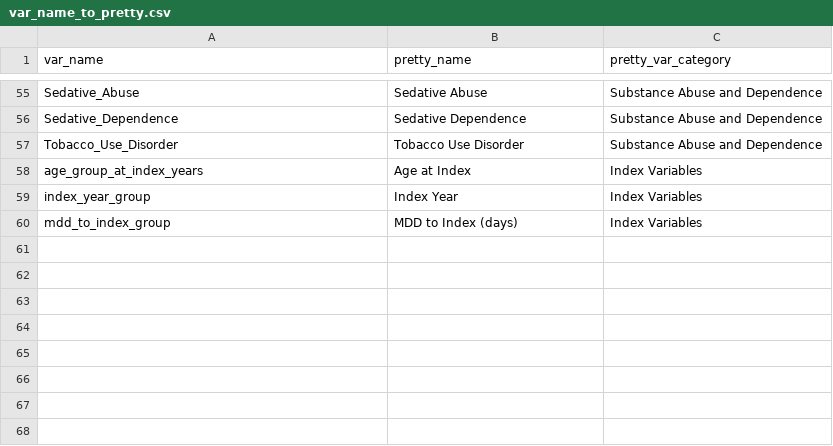
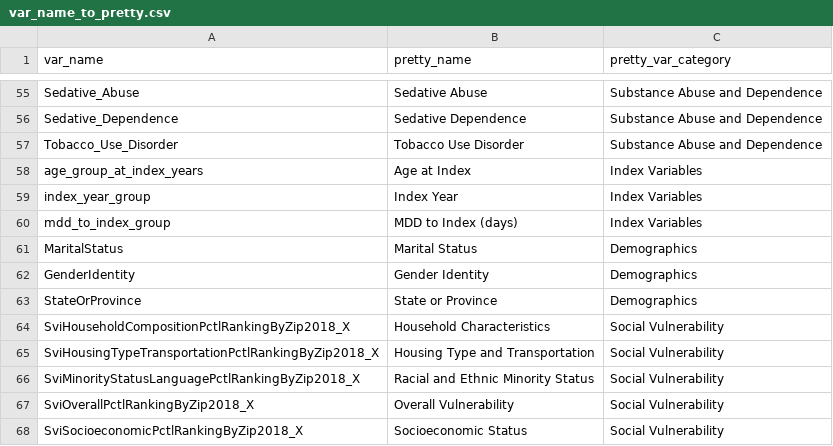
Before and after one commit to kforthman/effectsofglp1rasondepressionoutcomesinpatientswithmddandtrdSF, a CSV file: Data/var_name_to_pretty.csv, drawn as a sheet; only a part is shown, gaps mark what is left out; the diff names each change by its address in the sheet, - before the commit and + after, or states it on an @@ line.

Commit message:
Adding more demographics to table 1.

```diff
--- a/Data/var_name_to_pretty.csv
+++ b/Data/var_name_to_pretty.csv
+row 61: MaritalStatus | Marital Status | Demographics
+row 62: GenderIdentity | Gender Identity | Demographics
+row 63: StateOrProvince | State or Province | Demographics
+row 64: SviHouseholdCompositionPctlRankingByZip2018_X | Household Characteristics | Social Vulnerability
+row 65: SviHousingTypeTransportationPctlRankingByZip2018_X | Housing Type and Transportation | Social Vulnerability
+row 66: SviMinorityStatusLanguagePctlRankingByZip2018_X | Racial and Ethnic Minority Status | Social Vulnerability
+row 67: SviOverallPctlRankingByZip2018_X | Overall Vulnerability | Social Vulnerability
+row 68: SviSocioeconomicPctlRankingByZip2018_X | Socioeconomic Status | Social Vulnerability
```
Also changed, not shown: Data/column_schema-COSMOS.csv, 2 other files.
